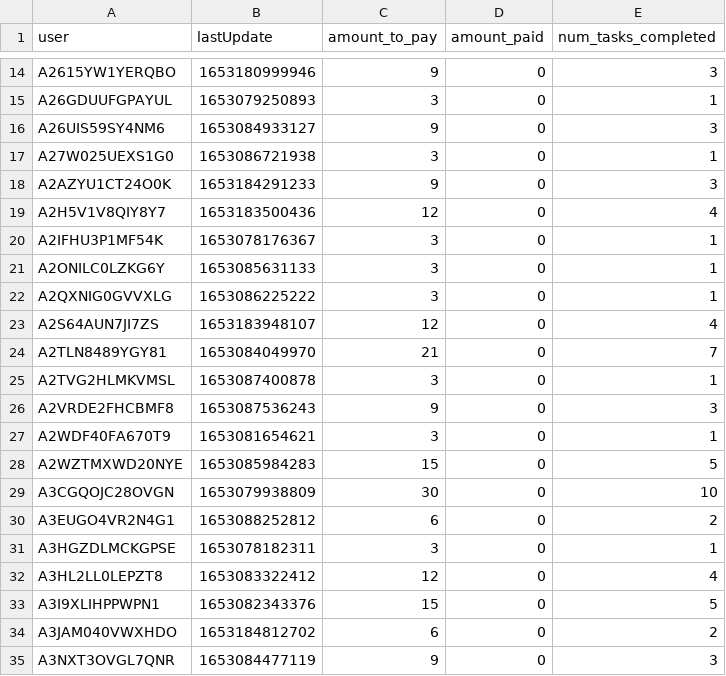
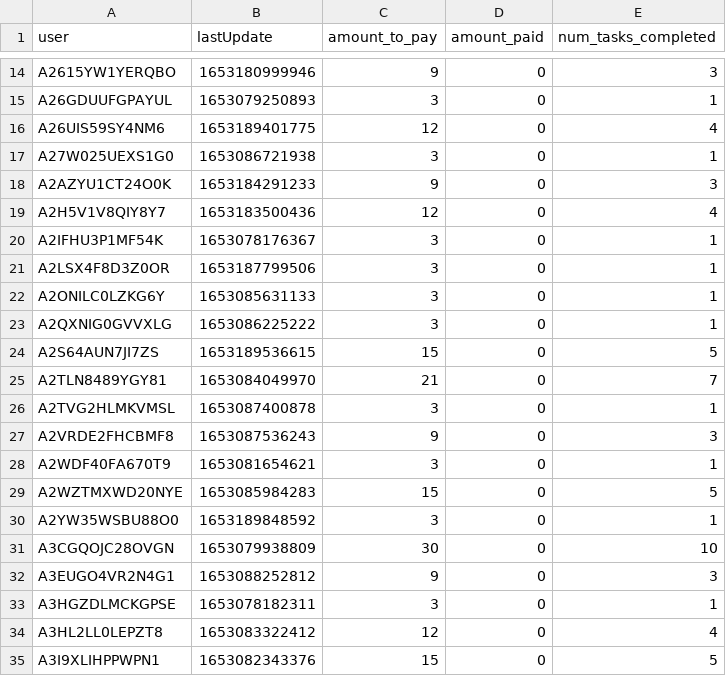
Before and after one commit to Watts-Lab/task-mapping, a CSV file: survey_workflows/mapper_payment.csv, drawn as a sheet; only a part is shown, gaps mark what is left out; the shorter side is filled out with more unchanged rows.

```diff
--- a/survey_workflows/mapper_payment.csv
+++ b/survey_workflows/mapper_payment.csv
@@ -15,3 +15,3 @@ A2615YW1YERQBO,1653180999946,9,0,3
 A26GDUUFGPAYUL,1653079250893,3,0,1
-A26UIS59SY4NM6,1653084933127,9,0,3
+A26UIS59SY4NM6,1653189401775,12,0,4
 A27W025UEXS1G0,1653086721938,3,0,1
@@ -20,5 +20,6 @@ A2H5V1V8QIY8Y7,1653183500436,12,0,4
 A2IFHU3P1MF54K,1653078176367,3,0,1
+A2LSX4F8D3Z0OR,1653187799506,3,0,1
 A2ONILC0LZKG6Y,1653085631133,3,0,1
 A2QXNIG0GVVXLG,1653086225222,3,0,1
-A2S64AUN7JI7ZS,1653183948107,12,0,4
+A2S64AUN7JI7ZS,1653189536615,15,0,5
 A2TLN8489YGY81,1653084049970,21,0,7
@@ -28,4 +29,5 @@ A2WDF40FA670T9,1653081654621,3,0,1
 A2WZTMXWD20NYE,1653085984283,15,0,5
+A2YW35WSBU88O0,1653189848592,3,0,1
 A3CGQOJC28OVGN,1653079938809,30,0,10
-A3EUGO4VR2N4G1,1653088252812,6,0,2
+A3EUGO4VR2N4G1,1653088252812,9,0,3
 A3HGZDLMCKGPSE,1653078182311,3,0,1
```
Also changed, not shown: analysis/df_for_karger_MAIN.csv, analysis/qual-feedbacks/task_mapping_feedback-main.csv, 3 other files.
